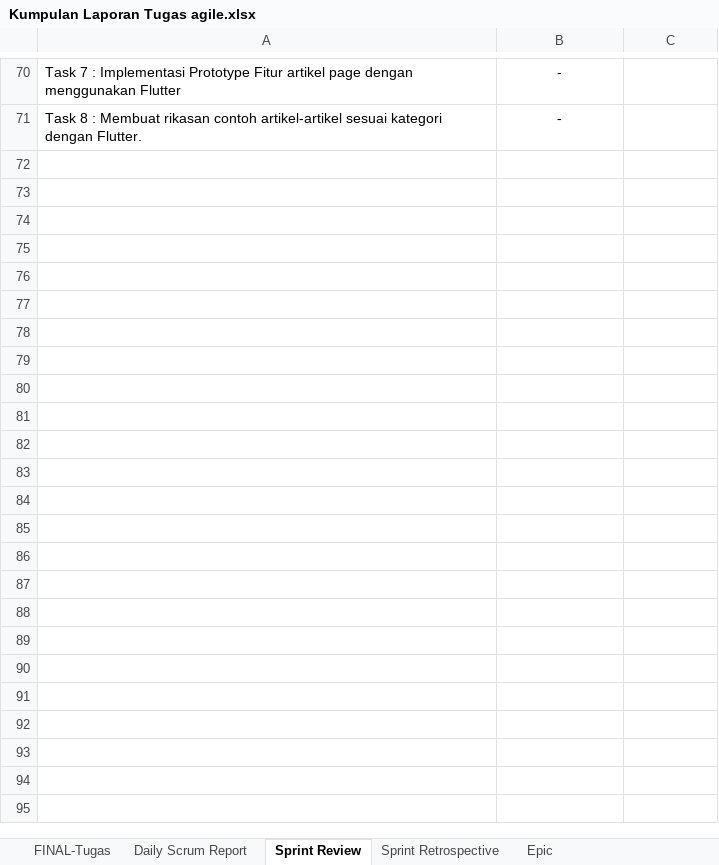
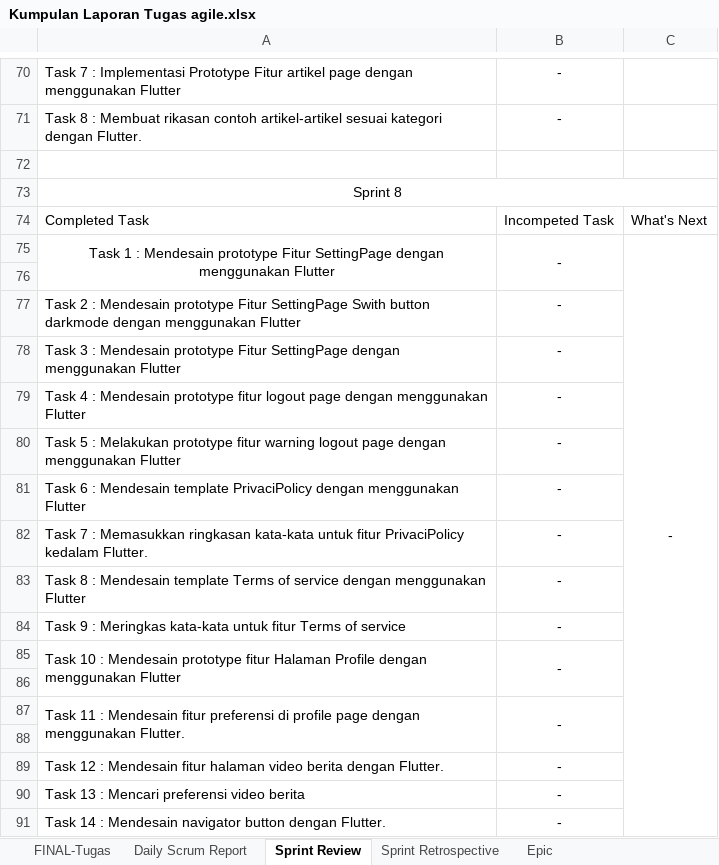
Before and after one commit to 211111237/Majalah-Forbes---IF-A-Sore, an Excel workbook: LaporanPerSprint/Kumpulan Laporan Tugas agile.xlsx, sheet Sprint Review, drawn as a sheet; only a part is shown, gaps mark what is left out; values as stored, in another font and other column widths than the file's, no borders; the diff names each change by its address in the sheet, - before the commit and + after, or states it on an @@ line.

Commit message:
Membuat Laporan sprint review 8 , dan sprint restropektive 8

```diff
--- a/LaporanPerSprint/Kumpulan Laporan Tugas agile.xlsx (sheet Sprint Review)
+++ b/LaporanPerSprint/Kumpulan Laporan Tugas agile.xlsx (sheet Sprint Review)
+row 72: (empty)
+row 73: Sprint 8
+row 74: Completed Task | Incompeted Task | What's Next
+row 75: Task 1 : Mendesain prototype Fitur SettingPage dengan menggunakan Flutter | - | -
+row 76: (empty)
+row 77: Task 2 : Mendesain prototype Fitur SettingPage Swith button darkmode dengan menggunakan Flutter | -
+row 78: Task 3 : Mendesain prototype Fitur SettingPage dengan menggunakan Flutter | -
+row 79: Task 4 : Mendesain prototype fitur logout page dengan menggunakan Flutter | -
+row 80: Task 5 : Melakukan prototype fitur warning logout page dengan menggunakan Flutter | -
+row 81: Task 6 : Mendesain template PrivaciPolicy dengan menggunakan Flutter | -
+row 82: Task 7 : Memasukkan ringkasan kata-kata untuk fitur PrivaciPolicy kedalam Flutter. | -
+row 83: Task 8 : Mendesain template Terms of service dengan menggunakan Flutter | -
+row 84: Task 9 : Meringkas kata-kata untuk fitur Terms of service | -
+row 85: Task 10 : Mendesain prototype fitur Halaman Profile dengan menggunakan Flutter | -
+row 86: (empty)
+row 87: Task 11 : Mendesain fitur preferensi di profile page dengan menggunakan Flutter. | -
+row 88: (empty)
+row 89: Task 12 : Mendesain fitur halaman video berita dengan Flutter. | -
+row 90: Task 13 : Mencari preferensi video berita | -
+row 91: Task 14 : Mendesain navigator button dengan Flutter. | -
```
Also changed, not shown: sheet Daily Scrum Report, sheet Sprint Retrospective, sheet FINAL-Tugas.
